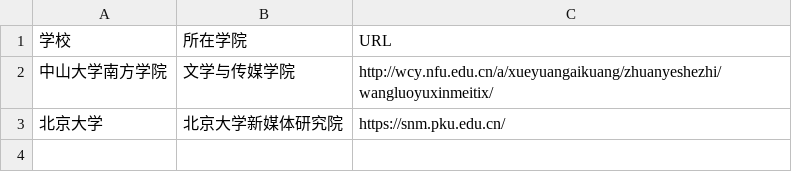
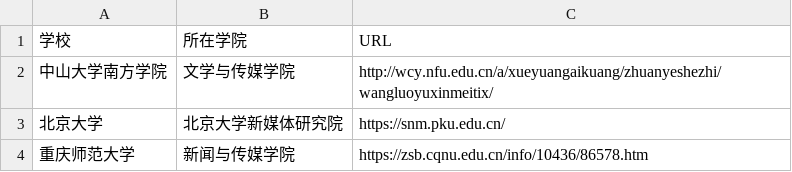
Before and after one commit to HsummeR0618/techcollab_19_final, a CSV file: list.csv, drawn as a sheet.

Commit message:
Update list.csv

```diff
--- a/list.csv
+++ b/list.csv
@@ -3 +3,2 @@
 北京大学,北京大学新媒体研究院,https://snm.pku.edu.cn/
+重庆师范大学,新闻与传媒学院,https://zsb.cqnu.edu.cn/info/10436/86578.htm
```
